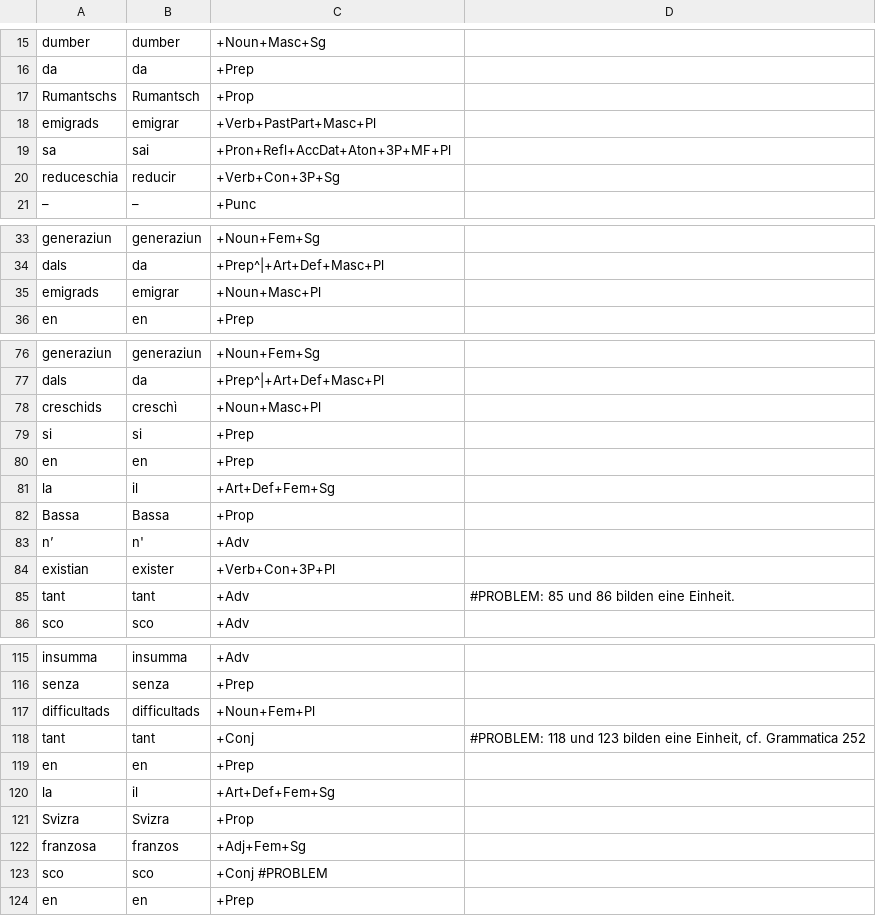
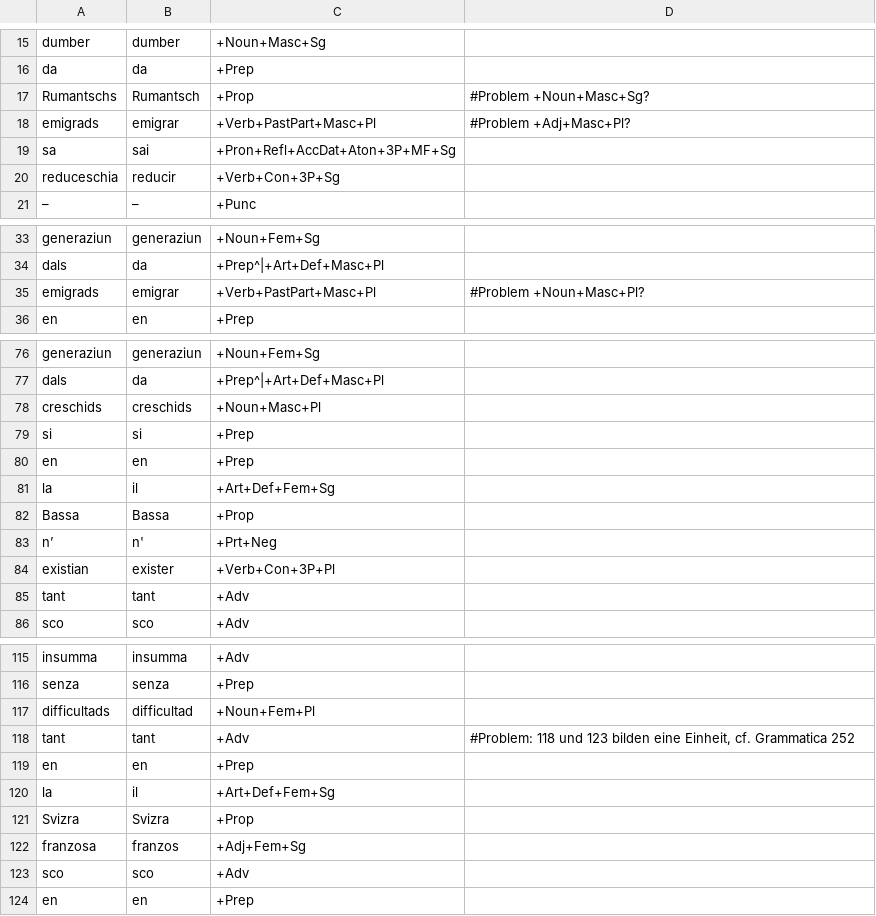
Before and after one commit to simon-clematide/rumantsch-grischun, a TSV file: crf-morphological-analyzer/train/rmquotidiana/1998-049204.tsv, drawn as a sheet; only a part is shown, gaps mark what is left out; the diff covers the shown part only.

Commit message:
Update 1998-049204.tsv

```diff
--- a/crf-morphological-analyzer/train/rmquotidiana/1998-049204.tsv
+++ b/crf-morphological-analyzer/train/rmquotidiana/1998-049204.tsv
@@ -16,5 +16,5 @@ dumber	dumber	+Noun+Masc+Sg
 da	da	+Prep
-Rumantschs	Rumantsch	+Prop
-emigrads	emigrar	+Verb+PastPart+Masc+Pl
-sa	sai	+Pron+Refl+AccDat+Aton+3P+MF+Pl
+Rumantschs	Rumantsch	+Prop	#Problem +Noun+Masc+Sg?
+emigrads	emigrar	+Verb+PastPart+Masc+Pl	#Problem +Adj+Masc+Pl?
+sa	sai	+Pron+Refl+AccDat+Aton+3P+MF+Sg
 reduceschia	reducir	+Verb+Con+3P+Sg
@@ -34,3 +34,3 @@ generaziun	generaziun	+Noun+Fem+Sg
 dals	da	+Prep^|+Art+Def+Masc+Pl
-emigrads	emigrar	+Noun+Masc+Pl
+emigrads	emigrar	+Verb+PastPart+Masc+Pl	#Problem +Noun+Masc+Pl?
 en	en	+Prep
@@ -77,3 +77,3 @@ generaziun	generaziun	+Noun+Fem+Sg
 dals	da	+Prep^|+Art+Def+Masc+Pl
-creschids	creschì	+Noun+Masc+Pl
+creschids	creschids	+Noun+Masc+Pl
 si	si	+Prep
@@ -82,5 +82,5 @@ la	il	+Art+Def+Fem+Sg
 Bassa	Bassa	+Prop
-n’	n'	+Adv
+n’	n'	+Prt+Neg
 existian	exister	+Verb+Con+3P+Pl
-tant	tant	+Adv	#PROBLEM: 85 und 86 bilden eine Einheit.
+tant	tant	+Adv
 sco	sco	+Adv
@@ -116,4 +116,4 @@ insumma	insumma	+Adv
 senza	senza	+Prep
-difficultads	difficultads	+Noun+Fem+Pl
-tant	tant	+Conj	#PROBLEM: 118 und 123 bilden eine Einheit, cf. Grammatica 252
+difficultads	difficultad	+Noun+Fem+Pl
+tant	tant	+Adv	#Problem: 118 und 123 bilden eine Einheit, cf. Grammatica 252
 en	en	+Prep
@@ -122,3 +122,3 @@ Svizra	Svizra	+Prop
 franzosa	franzos	+Adj+Fem+Sg
-sco	sco	+Conj   #PROBLEM
+sco	sco	+Adv
 en	en	+Prep
```
Also changed, not shown: 7 edited cells elsewhere in this file.
